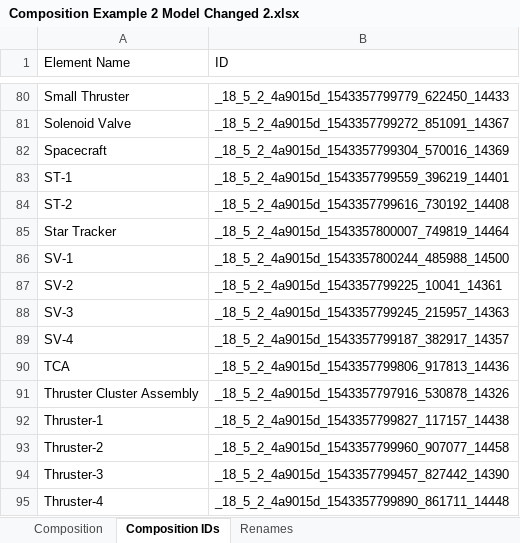
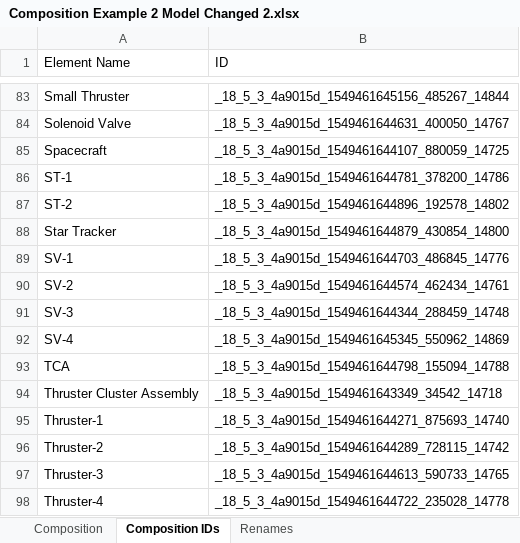
Before and after one commit to gtri/rapid-modeling-tools, an Excel workbook: test_graph_analysis/data_test/Composition Example 2 Model Changed 2.xlsx, sheet Composition IDs, drawn as a sheet; only a part is shown, gaps mark what is left out; values as stored, in another font and other column widths than the file's, no borders; conditional formats not drawn; addresses are those after the commit; the diff covers the shown part only; the diff names each change by its address in the sheet, - before the commit and + after, or states it on an @@ line.

```diff
--- a/test_graph_analysis/data_test/Composition Example 2 Model Changed 2.xlsx (sheet Composition IDs)
+++ b/test_graph_analysis/data_test/Composition Example 2 Model Changed 2.xlsx (sheet Composition IDs)
-B83 (ID): _18_5_2_4a9015d_1543357799779_622450_14433
+B83 (ID): _18_5_3_4a9015d_1549461645156_485267_14844
-B84 (ID): _18_5_2_4a9015d_1543357799272_851091_14367
+B84 (ID): _18_5_3_4a9015d_1549461644631_400050_14767
-B85 (ID): _18_5_2_4a9015d_1543357799304_570016_14369
+B85 (ID): _18_5_3_4a9015d_1549461644107_880059_14725
-B86 (ID): _18_5_2_4a9015d_1543357799559_396219_14401
+B86 (ID): _18_5_3_4a9015d_1549461644781_378200_14786
-B87 (ID): _18_5_2_4a9015d_1543357799616_730192_14408
+B87 (ID): _18_5_3_4a9015d_1549461644896_192578_14802
-B88 (ID): _18_5_2_4a9015d_1543357800007_749819_14464
+B88 (ID): _18_5_3_4a9015d_1549461644879_430854_14800
-B89 (ID): _18_5_2_4a9015d_1543357800244_485988_14500
+B89 (ID): _18_5_3_4a9015d_1549461644703_486845_14776
-B90 (ID): _18_5_2_4a9015d_1543357799225_10041_14361
+B90 (ID): _18_5_3_4a9015d_1549461644574_462434_14761
-B91 (ID): _18_5_2_4a9015d_1543357799245_215957_14363
+B91 (ID): _18_5_3_4a9015d_1549461644344_288459_14748
-B92 (ID): _18_5_2_4a9015d_1543357799187_382917_14357
+B92 (ID): _18_5_3_4a9015d_1549461645345_550962_14869
-B93 (ID): _18_5_2_4a9015d_1543357799806_917813_14436
+B93 (ID): _18_5_3_4a9015d_1549461644798_155094_14788
-B94 (ID): _18_5_2_4a9015d_1543357797916_530878_14326
+B94 (ID): _18_5_3_4a9015d_1549461643349_34542_14718
-B95 (ID): _18_5_2_4a9015d_1543357799827_117157_14438
+B95 (ID): _18_5_3_4a9015d_1549461644271_875693_14740
-B96 (ID): _18_5_2_4a9015d_1543357799960_907077_14458
+B96 (ID): _18_5_3_4a9015d_1549461644289_728115_14742
-B97 (ID): _18_5_2_4a9015d_1543357799457_827442_14390
+B97 (ID): _18_5_3_4a9015d_1549461644613_590733_14765
-B98 (ID): _18_5_2_4a9015d_1543357799890_861711_14448
+B98 (ID): _18_5_3_4a9015d_1549461644722_235028_14778
```
Also changed, not shown: 3 added rows and 78 edited cells elsewhere in this sheet, test_graph_analysis/data_test/Composition Example 2 Model Baseline.xlsx, test_graph_analysis/data_test/Composition Example 2 Model Changed.xlsx, 7 other files.
